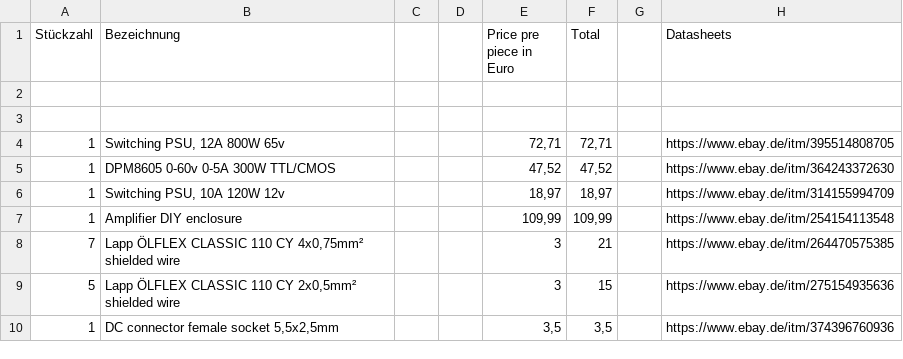
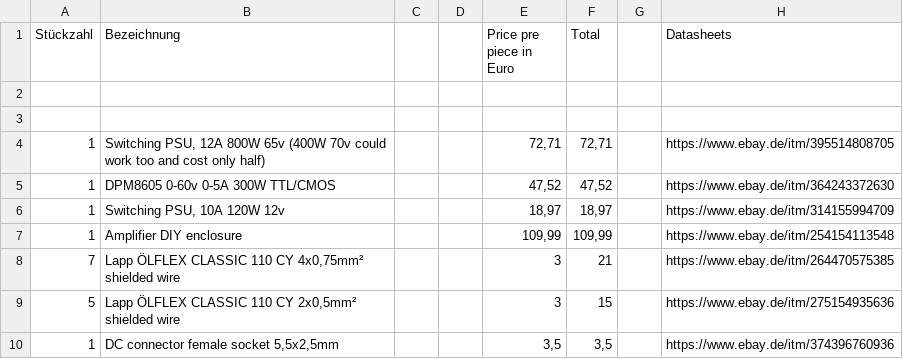
Before and after one commit to G-EDM/GEDM-EVO2-CNC, a CSV file: files/schematics-and-gerbers/BOMs/others-evoII.csv, drawn as a sheet; only a part is shown.

Commit message:
Update others-evoII.csv

```diff
--- a/files/schematics-and-gerbers/BOMs/others-evoII.csv
+++ b/files/schematics-and-gerbers/BOMs/others-evoII.csv
@@ -3,3 +3,3 @@ Stückzahl,Bezeichnung,,,Price pre piece in Euro,Total,,Datasheets
 ,,,,,,,
-1,"Switching PSU, 12A 800W 65v",,,"72,71","72,71",,https://www.ebay.de/itm/395514808705
+1,"Switching PSU, 12A 800W 65v (400W 70v could work too and cost only half)",,,"72,71","72,71",,https://www.ebay.de/itm/395514808705
 1,DPM8605 0-60v 0-5A 300W TTL/CMOS,,,"47,52","47,52",,https://www.ebay.de/itm/364243372630
```
